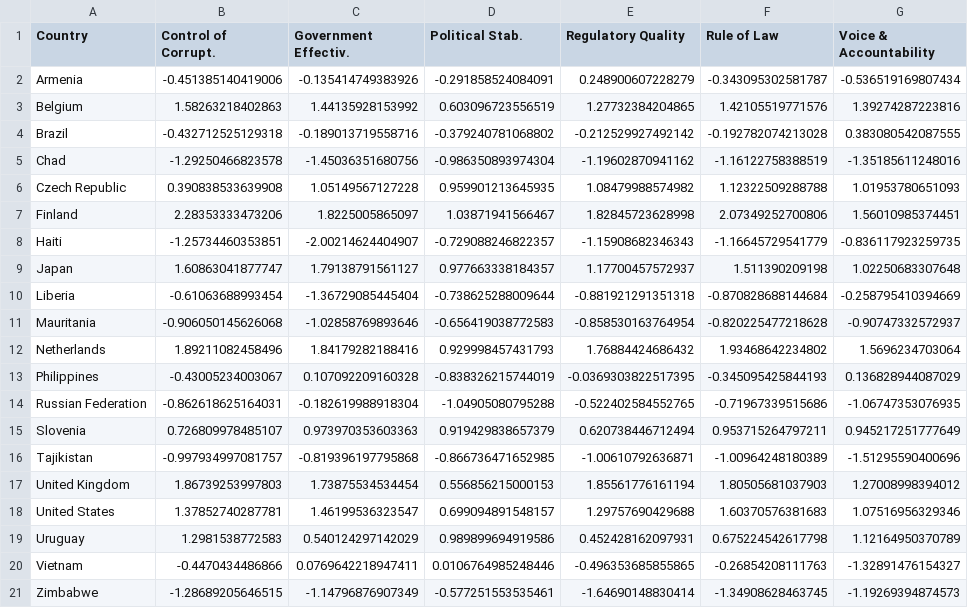
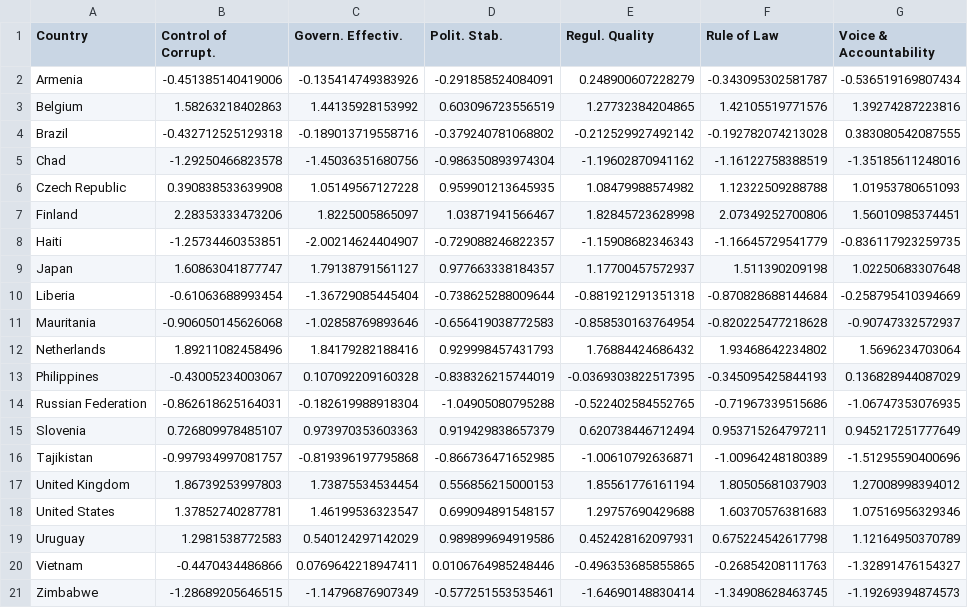
Before and after one commit to ArtemKovera/clust, a CSV file: datacountriesshort.csv, drawn as a sheet.

Commit message:
changed again

```diff
--- a/datacountriesshort.csv
+++ b/datacountriesshort.csv
@@ -1,2 +1,2 @@
-Country;Control of Corrupt.;Government Effectiv.;Political Stab.;Regulatory Quality;Rule of Law;Voice & Accountability
+Country;Control of Corrupt.;Govern. Effectiv.;Polit. Stab.;Regul. Quality;Rule of Law;Voice & Accountability
 Armenia;-0.451385140419006;-0.135414749383926;-0.291858524084091;0.248900607228279;-0.343095302581787;-0.536519169807434
```
